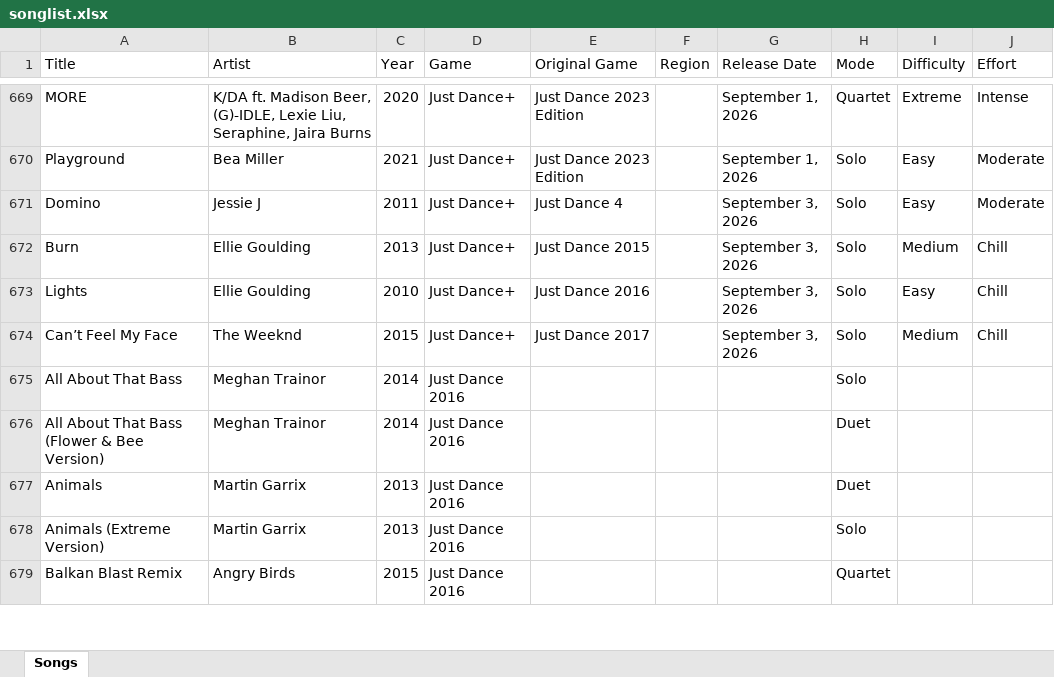
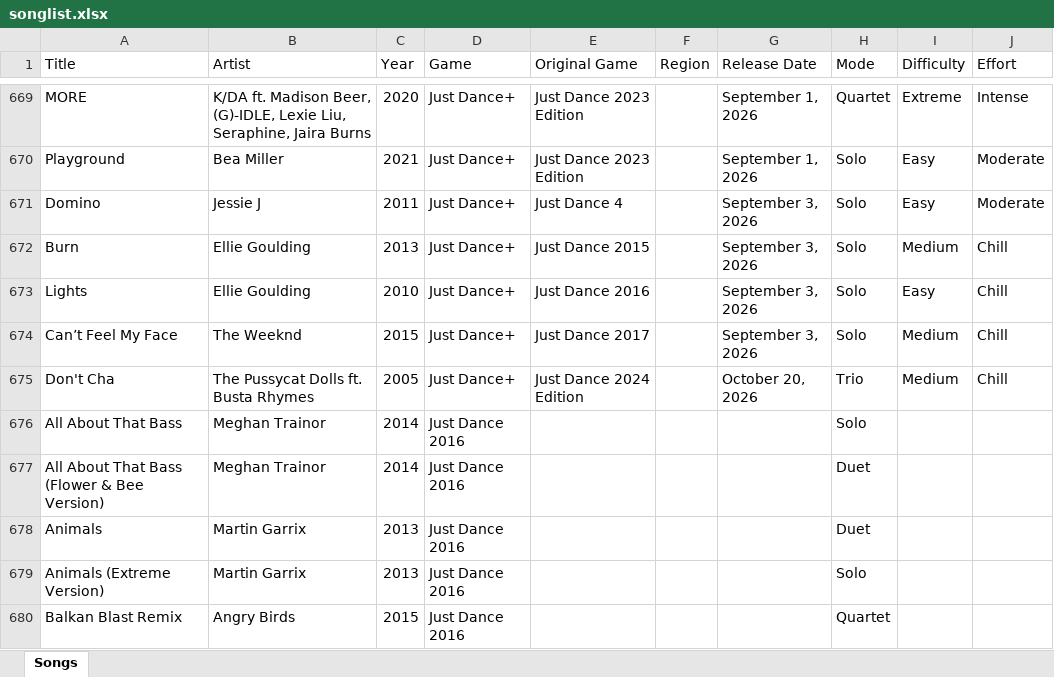
Before and after one commit to wl03355609/Just-Dance-Queue-Butt, an Excel workbook: songlist.xlsx, sheet Songs, drawn as a sheet; only a part is shown, gaps mark what is left out; values as stored, in another font and other column widths than the file's, no borders; the diff names each change by its address in the sheet, - before the commit and + after, or states it on an @@ line.

```diff
--- a/songlist.xlsx (sheet Songs)
+++ b/songlist.xlsx (sheet Songs)
+row 675: Don't Cha | The Pussycat Dolls ft. Busta Rhymes | 2005 | Just Dance+ | Just Dance 2024 Edition |  | October 20, 2026 | Trio | Medium | Chill
```
Also changed, not shown: 1 other file.
